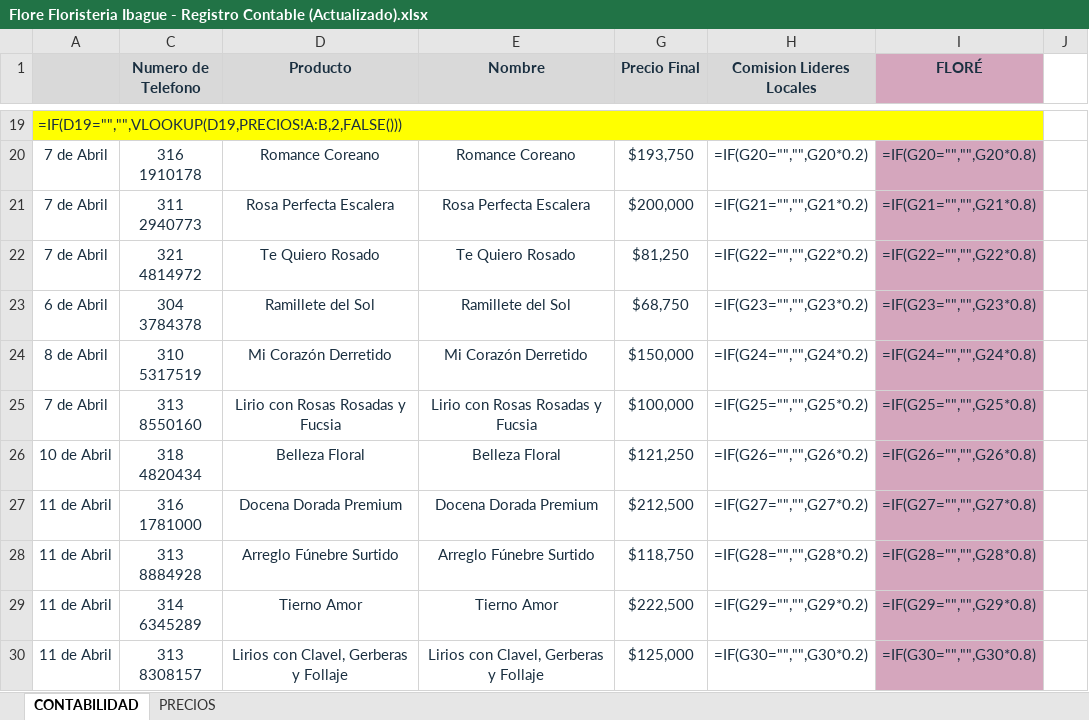
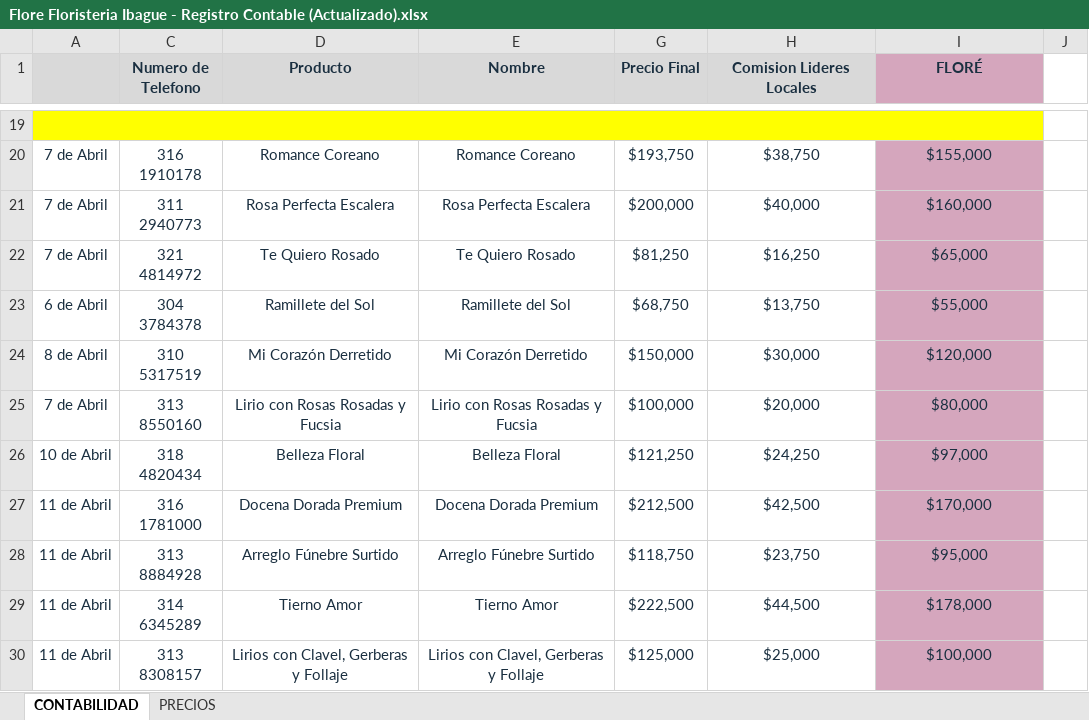
Before and after one commit to 1JUN1D/floristeria-ibague, an Excel workbook: Flore Floristeria Ibague - Registro Contable (Actualizado).xlsx, sheet CONTABILIDAD, drawn as a sheet; only a part is shown, gaps mark what is left out; values as stored, in another font and other column widths than the file's, no borders; formulas without a stored value are shown as written; the diff covers the shown part only; the diff names each change by its address in the sheet, - before the commit and + after, or states it on an @@ line.

```diff
--- a/Flore Floristeria Ibague - Registro Contable (Actualizado).xlsx (sheet CONTABILIDAD)
+++ b/Flore Floristeria Ibague - Registro Contable (Actualizado).xlsx (sheet CONTABILIDAD)
-A19: =IF(D19="","",VLOOKUP(D19,PRECIOS!A:B,2,FALSE()))
+A19: (empty)
-C19:E19 fill: none
+C19:E19 fill: #FFFF00
-G19:I19 fill: none
+G19:I19 fill: #FFFF00
-H20 (Comision Lideres Locales): =IF(G20="","",G20*0.2)
+H20 (Comision Lideres Locales): $38,750
-I20 (FLORÉ): =IF(G20="","",G20*0.8)
+I20 (FLORÉ): $155,000
-H21 (Comision Lideres Locales): =IF(G21="","",G21*0.2)
+H21 (Comision Lideres Locales): $40,000
-I21 (FLORÉ): =IF(G21="","",G21*0.8)
+I21 (FLORÉ): $160,000
-H22 (Comision Lideres Locales): =IF(G22="","",G22*0.2)
+H22 (Comision Lideres Locales): $16,250
-I22 (FLORÉ): =IF(G22="","",G22*0.8)
+I22 (FLORÉ): $65,000
-H23 (Comision Lideres Locales): =IF(G23="","",G23*0.2)
+H23 (Comision Lideres Locales): $13,750
-I23 (FLORÉ): =IF(G23="","",G23*0.8)
+I23 (FLORÉ): $55,000
-H24 (Comision Lideres Locales): =IF(G24="","",G24*0.2)
+H24 (Comision Lideres Locales): $30,000
-I24 (FLORÉ): =IF(G24="","",G24*0.8)
+I24 (FLORÉ): $120,000
-H25 (Comision Lideres Locales): =IF(G25="","",G25*0.2)
+H25 (Comision Lideres Locales): $20,000
-I25 (FLORÉ): =IF(G25="","",G25*0.8)
+I25 (FLORÉ): $80,000
-H26 (Comision Lideres Locales): =IF(G26="","",G26*0.2)
+H26 (Comision Lideres Locales): $24,250
-I26 (FLORÉ): =IF(G26="","",G26*0.8)
+I26 (FLORÉ): $97,000
-H27 (Comision Lideres Locales): =IF(G27="","",G27*0.2)
+H27 (Comision Lideres Locales): $42,500
-I27 (FLORÉ): =IF(G27="","",G27*0.8)
+I27 (FLORÉ): $170,000
-H28 (Comision Lideres Locales): =IF(G28="","",G28*0.2)
+H28 (Comision Lideres Locales): $23,750
-I28 (FLORÉ): =IF(G28="","",G28*0.8)
+I28 (FLORÉ): $95,000
-H29 (Comision Lideres Locales): =IF(G29="","",G29*0.2)
+H29 (Comision Lideres Locales): $44,500
-I29 (FLORÉ): =IF(G29="","",G29*0.8)
+I29 (FLORÉ): $178,000
-H30 (Comision Lideres Locales): =IF(G30="","",G30*0.2)
+H30 (Comision Lideres Locales): $25,000
-I30 (FLORÉ): =IF(G30="","",G30*0.8)
+I30 (FLORÉ): $100,000
```
Also changed, not shown: other rows of this sheet, sheet PRECIOS, hidden cells, 27 other files.
